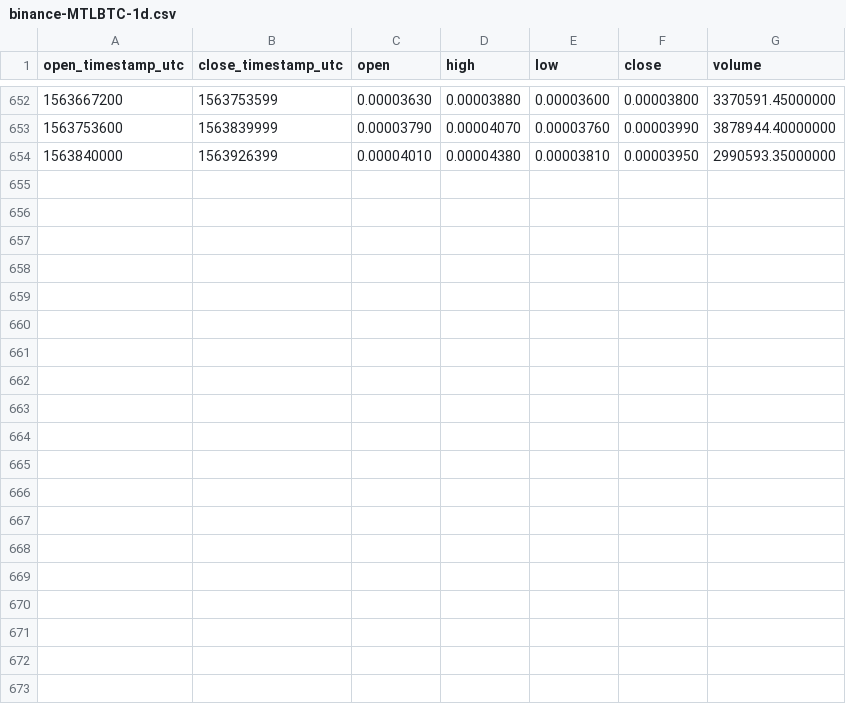
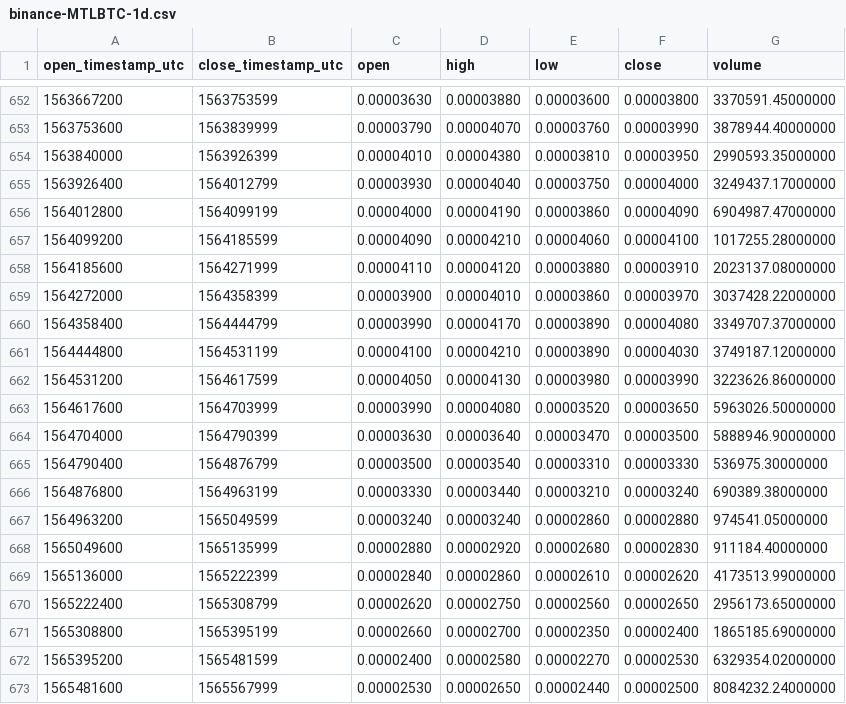
Before and after one commit to cryptobigbro/binance-MTLBTC, a CSV file: binance-MTLBTC-1d.csv, drawn as a sheet; only a part is shown, gaps mark what is left out.

Commit message:
Update OHLCV data.

```diff
--- a/binance-MTLBTC-1d.csv
+++ b/binance-MTLBTC-1d.csv
@@ -654 +654,20 @@ open_timestamp_utc,close_timestamp_utc,open,high,low,close,volume
 1563840000,1563926399,0.00004010,0.00004380,0.00003810,0.00003950,2990593.35000000
+1563926400,1564012799,0.00003930,0.00004040,0.00003750,0.00004000,3249437.17000000
+1564012800,1564099199,0.00004000,0.00004190,0.00003860,0.00004090,6904987.47000000
+1564099200,1564185599,0.00004090,0.00004210,0.00004060,0.00004100,1017255.28000000
+1564185600,1564271999,0.00004110,0.00004120,0.00003880,0.00003910,2023137.08000000
+1564272000,1564358399,0.00003900,0.00004010,0.00003860,0.00003970,3037428.22000000
+1564358400,1564444799,0.00003990,0.00004170,0.00003890,0.00004080,3349707.37000000
+1564444800,1564531199,0.00004100,0.00004210,0.00003890,0.00004030,3749187.12000000
+1564531200,1564617599,0.00004050,0.00004130,0.00003980,0.00003990,3223626.86000000
+1564617600,1564703999,0.00003990,0.00004080,0.00003520,0.00003650,5963026.50000000
+1564704000,1564790399,0.00003630,0.00003640,0.00003470,0.00003500,5888946.90000000
+1564790400,1564876799,0.00003500,0.00003540,0.00003310,0.00003330,536975.30000000
+1564876800,1564963199,0.00003330,0.00003440,0.00003210,0.00003240,690389.38000000
+1564963200,1565049599,0.00003240,0.00003240,0.00002860,0.00002880,974541.05000000
+1565049600,1565135999,0.00002880,0.00002920,0.00002680,0.00002830,911184.40000000
+1565136000,1565222399,0.00002840,0.00002860,0.00002610,0.00002620,4173513.99000000
+1565222400,1565308799,0.00002620,0.00002750,0.00002560,0.00002650,2956173.65000000
+1565308800,1565395199,0.00002660,0.00002700,0.00002350,0.00002400,1865185.69000000
+1565395200,1565481599,0.00002400,0.00002580,0.00002270,0.00002530,6329354.02000000
+1565481600,1565567999,0.00002530,0.00002650,0.00002440,0.00002500,8084232.24000000
```
Also changed, not shown: binance-MTLBTC-1M.csv, binance-MTLBTC-1w.csv, 1 other file.
